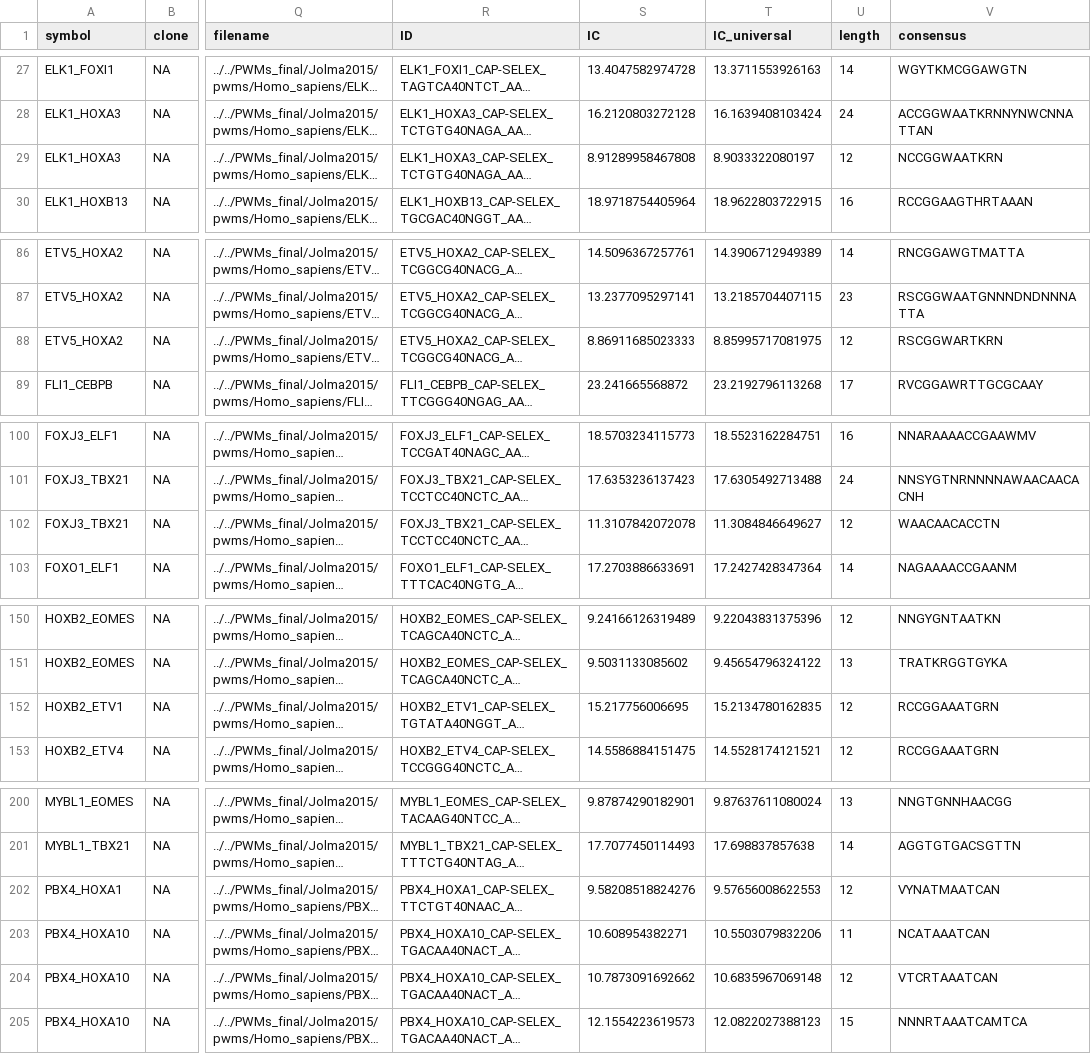
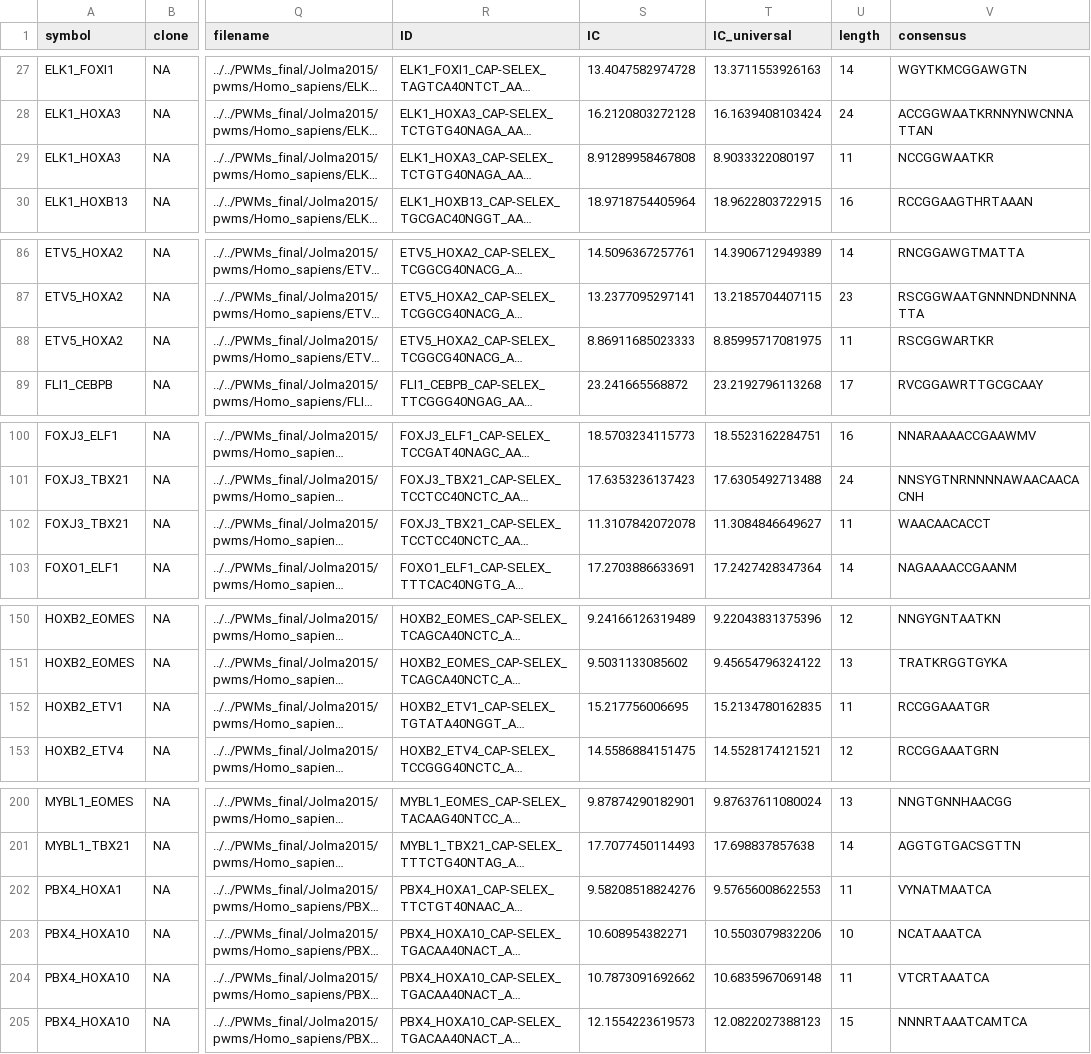
Before and after one commit to MariaOsmala/TFBS, a CSV file: PWMs_final/Jolma2015/metadata.csv, drawn as a sheet; only a part is shown, gaps mark what is left out; long unchanged cells end in …; the diff covers the shown part only; the diff names each change by its address in the sheet, - before the commit and + after, or states it on an @@ line.

Commit message:
Handled 0 columns in Jolma et al 2015 motifs

```diff
--- a/PWMs_final/Jolma2015/metadata.csv
+++ b/PWMs_final/Jolma2015/metadata.csv
-U29 (length): 12
+U29 (length): 11
-V29 (consensus): NCCGGWAATKRN
+V29 (consensus): NCCGGWAATKR
-U88 (length): 12
+U88 (length): 11
-V88 (consensus): RSCGGWARTKRN
+V88 (consensus): RSCGGWARTKR
-U102 (length): 12
+U102 (length): 11
-V102 (consensus): WAACAACACCTN
+V102 (consensus): WAACAACACCT
-U152 (length): 12
+U152 (length): 11
-V152 (consensus): RCCGGAAATGRN
+V152 (consensus): RCCGGAAATGR
-U202 (length): 12
+U202 (length): 11
-V202 (consensus): VYNATMAATCAN
+V202 (consensus): VYNATMAATCA
-U203 (length): 11
+U203 (length): 10
-V203 (consensus): NCATAAATCAN
+V203 (consensus): NCATAAATCA
-U204 (length): 12
+U204 (length): 11
-V204 (consensus): VTCRTAAATCAN
+V204 (consensus): VTCRTAAATCA
```
Also changed, not shown: 6 edited cells elsewhere in this file, 35 other files.
